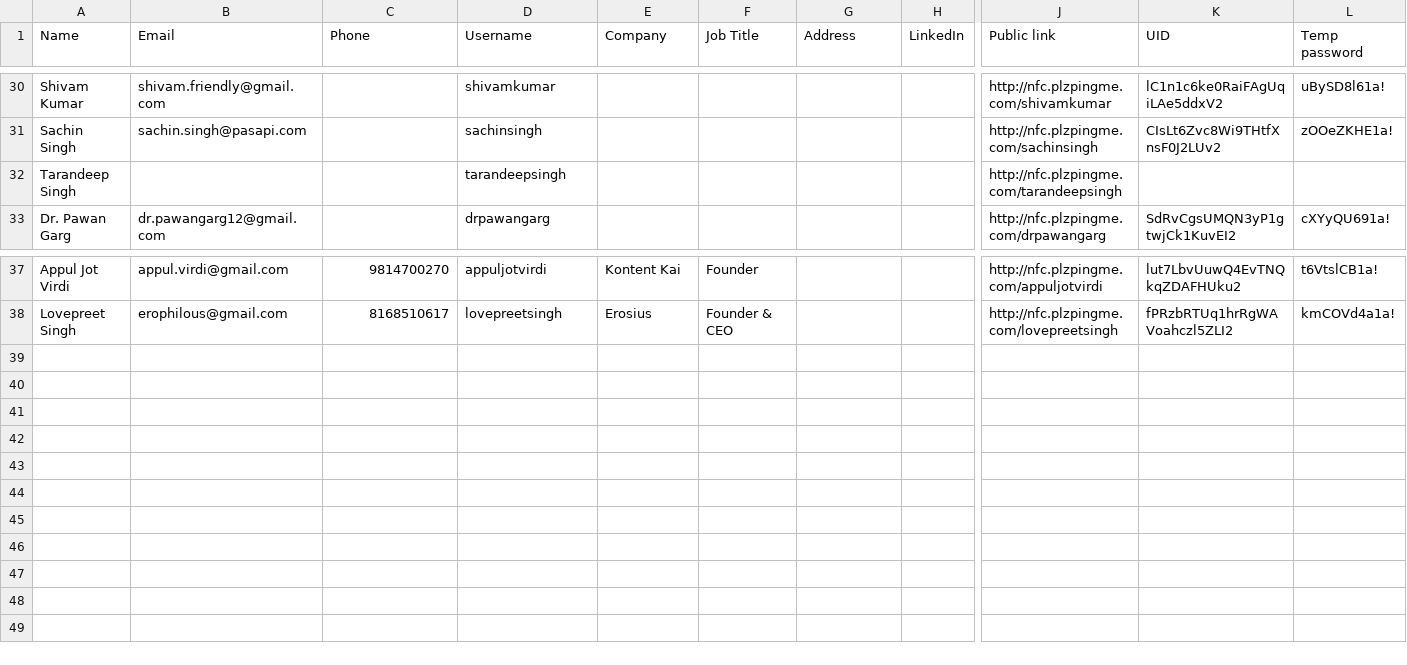
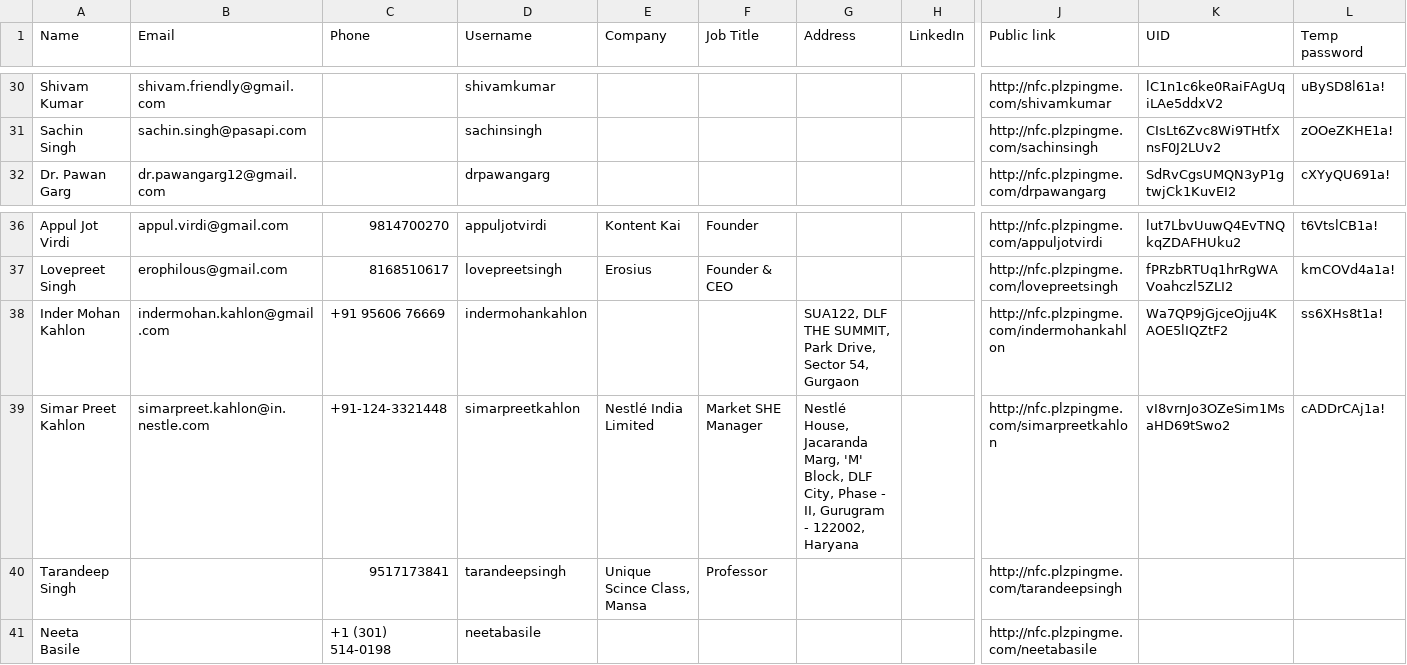
Before and after one commit to ai-pec/pingme1, a CSV file: scripts/import-results.csv, drawn as a sheet; only a part is shown, gaps mark what is left out; removed rows and columns are numbered as before the commit, all else as after; rows hold the shown columns only; the diff names each change by its address in the sheet, - before the commit and + after, or states it on an @@ line.

```diff
--- a/scripts/import-results.csv
+++ b/scripts/import-results.csv
-row 32: Tarandeep Singh |  |  | tarandeepsingh |  |  |  |  | http://nfc.plzpingme.com/tarandeepsingh
+row 38: Inder Mohan Kahlon | indermohan.kahlon@gmail.com | +91 95606 76669 | indermohankahlon |  |  | SUA122, DLF THE SUMMIT, Park Drive, Sector 54, Gurgaon |  | http://nfc.plzpingme.com/indermohankahlon | Wa7QP9jGjceOjju4KAOE5lIQZtF2 | ss6XHs8t1a!
+row 39: Simar Preet Kahlon | simarpreet.kahlon@in.nestle.com | +91-124-3321448 | simarpreetkahlon | Nestlé India Limited | Market SHE Manager | Nestlé House, Jacaranda Marg, 'M' Block, DLF City, Phase - II, Gurugram - 122002, Haryana |  | http://nfc.plzpingme.com/simarpreetkahlon | vI8vrnJo3OZeSim1MsaHD69tSwo2 | cADDrCAj1a!
+row 40: Tarandeep Singh |  | 9517173841 | tarandeepsingh | Unique Scince Class, Mansa | Professor |  |  | http://nfc.plzpingme.com/tarandeepsingh
+row 41: Neeta Basile |  | +1 (301) 514-0198 | neetabasile |  |  |  |  | http://nfc.plzpingme.com/neetabasile
```
Also changed, not shown: scripts/embedded-cards.csv, 47 other files.
